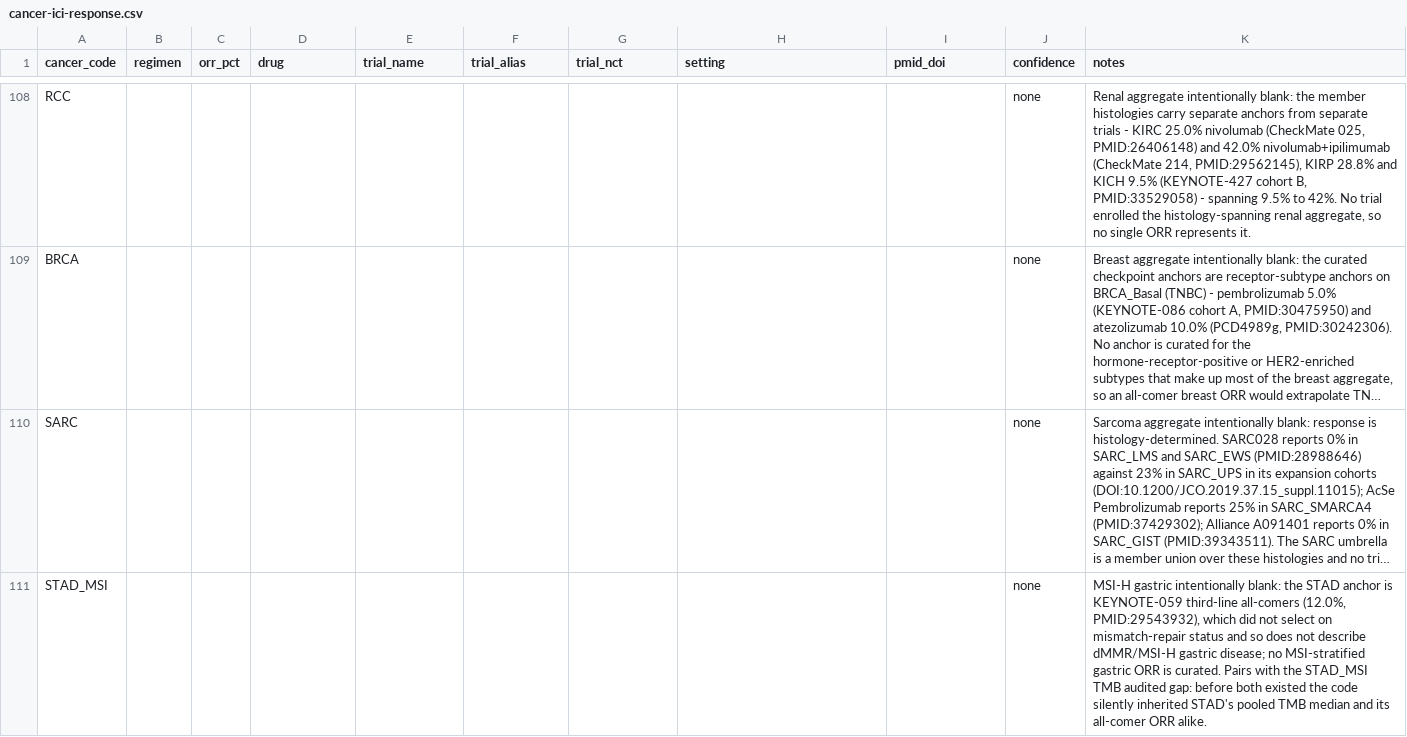
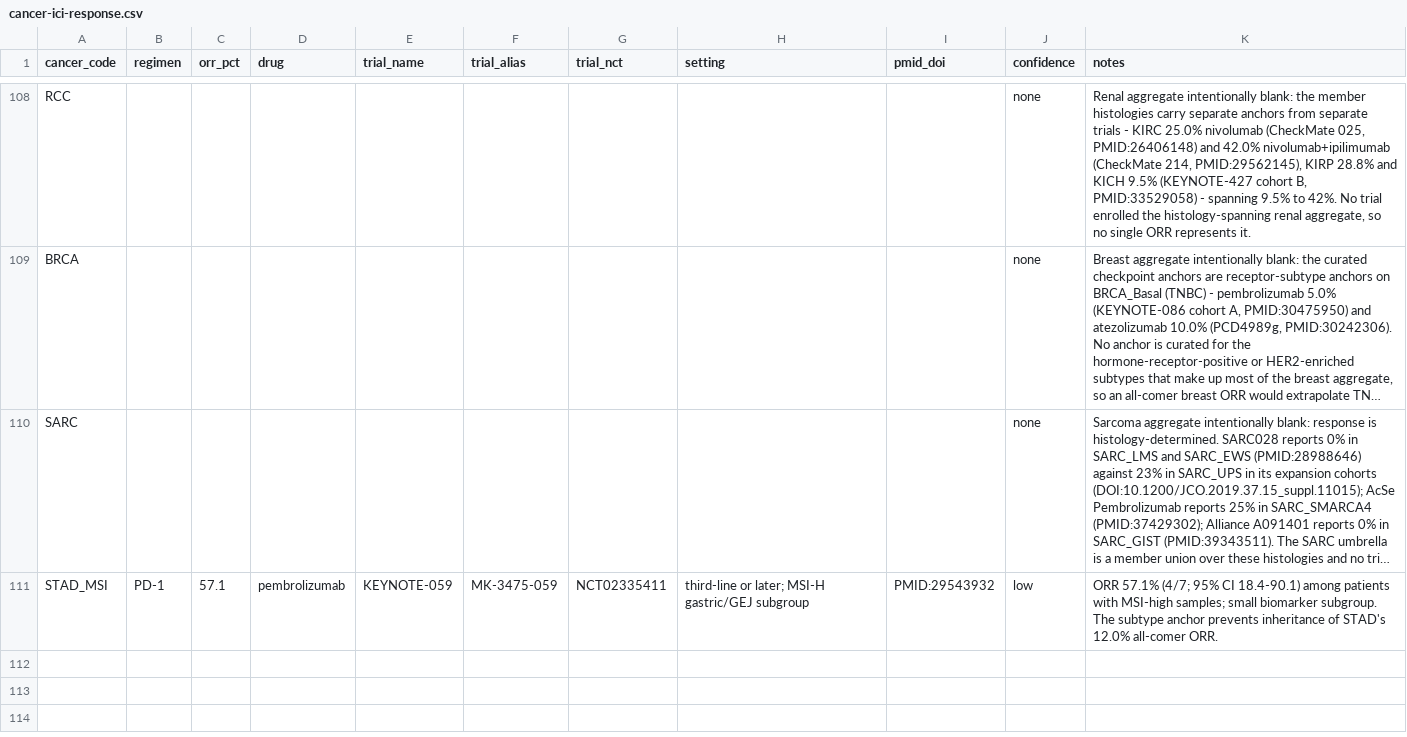
Before and after one commit to pirl-unc/cancerdata, a CSV file: oncoref/data/cancer-ici-response.csv, drawn as a sheet; only a part is shown, gaps mark what is left out; long unchanged cells end in …; removed rows and columns are numbered as before the commit, all else as after; the diff names each change by its address in the sheet, - before the commit and + after, or states it on an @@ line.

```diff
--- a/oncoref/data/cancer-ici-response.csv
+++ b/oncoref/data/cancer-ici-response.csv
-row 111: STAD_MSI |  |  |  |  |  |  |  |  | none | MSI-H gastric intentionally blank: the STAD anchor is KEYNOTE-059 third-line all-comers (12.0%, PMID:29543932), which did not select on mismatch-repair status and so does not describe dMMR/MSI-H gastric disease; no MSI-stratified gastric ORR is curated. Pairs with the STAD_MSI TMB audited gap: before both existed the code silently inherited STAD's pooled TMB median and its all-comer ORR alike.
+row 111: STAD_MSI | PD-1 | 57.1 | pembrolizumab | KEYNOTE-059 | MK-3475-059 | NCT02335411 | third-line or later; MSI-H gastric/GEJ subgroup | PMID:29543932 | low | ORR 57.1% (4/7; 95% CI 18.4-90.1) among patients with MSI-high samples; small biomarker subgroup. The subtype anchor prevents inheritance of STAD's 12.0% all-comer ORR.
```
Also changed, not shown: oncoref/data/cancer-apd1-response.csv, oncoref/data/cancer-ici-response-estimates.csv, 7 other files.
